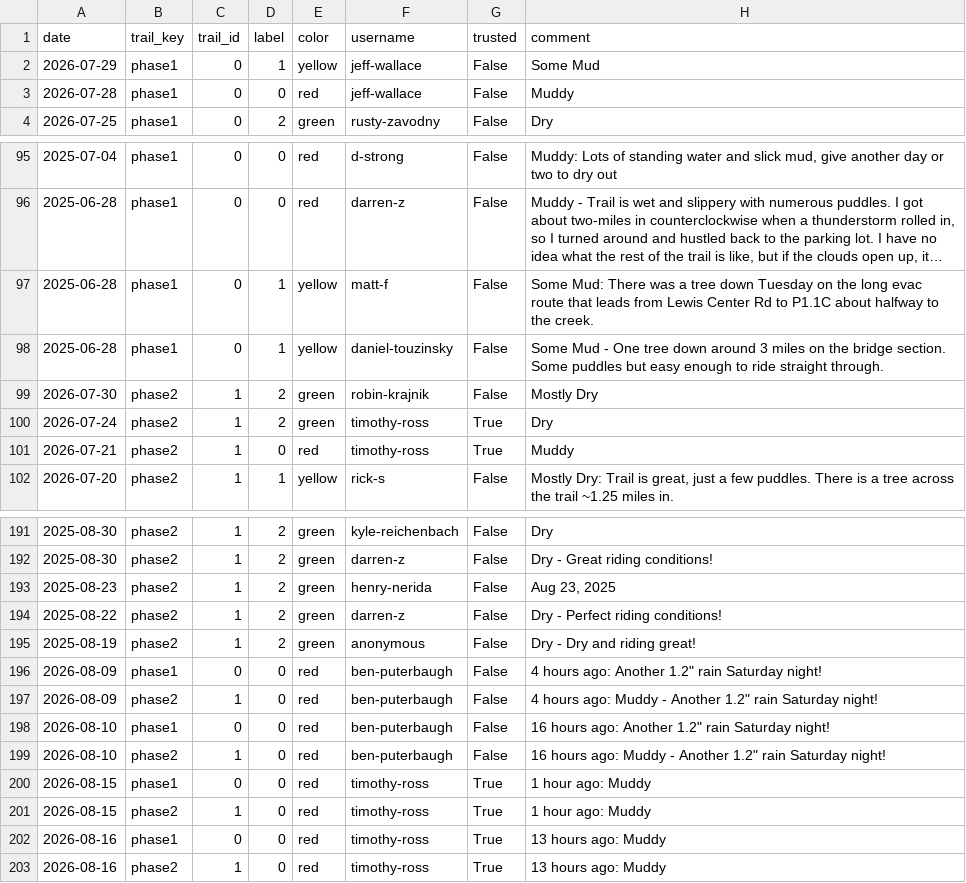
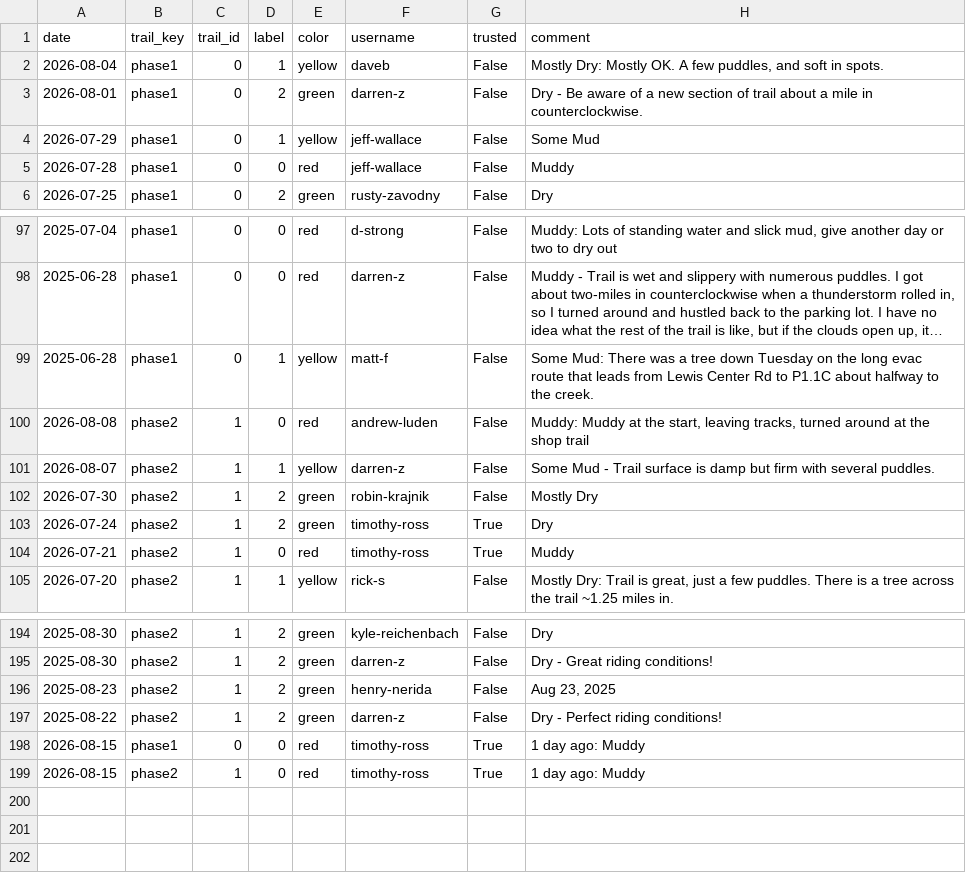
Before and after one commit to goliatham/mtb-trail-conditions-predictor, a CSV file: data/mtb_scrape_raw.csv, drawn as a sheet; only a part is shown, gaps mark what is left out; long unchanged cells end in …; removed rows and columns are numbered as before the commit, all else as after; the diff names each change by its address in the sheet, - before the commit and + after, or states it on an @@ line.

```diff
--- a/data/mtb_scrape_raw.csv
+++ b/data/mtb_scrape_raw.csv
+row 2: 2026-08-04 | phase1 | 0 | 1 | yellow | daveb | False | Mostly Dry: Mostly OK. A few puddles, and soft in spots.
+row 3: 2026-08-01 | phase1 | 0 | 2 | green | darren-z | False | Dry - Be aware of a new section of trail about a mile in counterclockwise.
+row 100: 2026-08-08 | phase2 | 1 | 0 | red | andrew-luden | False | Muddy: Muddy at the start, leaving tracks, turned around at the shop trail
-A101 (date): 2025-06-28
+A101 (date): 2026-08-07
-B101 (trail_key): phase1
+B101 (trail_key): phase2
-C101 (trail_id): 0
+C101 (trail_id): 1
-F101 (username): daniel-touzinsky
+F101 (username): darren-z
-H101 (comment): …Mud - One tree down around 3 miles on the bridge section. Some puddles but easy enough to ride straight through.
+H101 (comment): …Mud - Trail surface is damp but firm with several puddles.
-row 195: 2025-08-19 | phase2 | 1 | 2 | green | anonymous | False | Dry - Dry and riding great!
-row 196: 2026-08-09 | phase1 | 0 | 0 | red | ben-puterbaugh | False | 4 hours ago: Another 1.2" rain Saturday night!
-row 197: 2026-08-09 | phase2 | 1 | 0 | red | ben-puterbaugh | False | 4 hours ago: Muddy - Another 1.2" rain Saturday night!
-row 198: 2026-08-10 | phase1 | 0 | 0 | red | ben-puterbaugh | False | 16 hours ago: Another 1.2" rain Saturday night!
-row 199: 2026-08-10 | phase2 | 1 | 0 | red | ben-puterbaugh | False | 16 hours ago: Muddy - Another 1.2" rain Saturday night!
-H198:H199 (comment): 1 hour ago: Muddy
+H198:H199 (comment): 1 day ago: Muddy
-row 202: 2026-08-16 | phase1 | 0 | 0 | red | timothy-ross | True | 13 hours ago: Muddy
-row 203: 2026-08-16 | phase2 | 1 | 0 | red | timothy-ross | True | 13 hours ago: Muddy
```
Also changed, not shown: 9 other files.
